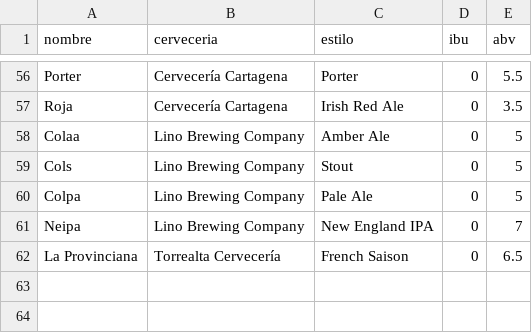
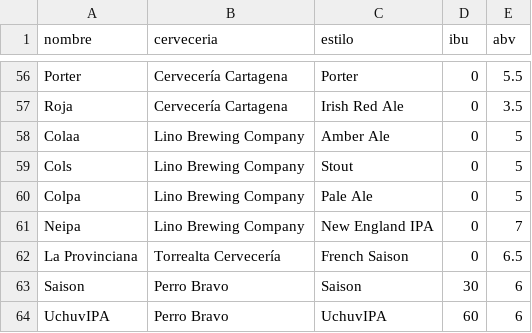
Before and after one commit to jdrodas/CervezasColombia, a CSV file: datos/cac_cervezas.csv, drawn as a sheet; only a part is shown, gaps mark what is left out; the diff names each change by its address in the sheet, - before the commit and + after, or states it on an @@ line.

Commit message:
Actualizada ruta para obtener detalles por cerveceria y las cervezas asociadas a la cerveceria. Agregada funcionalidad de eliminar cervezas asociadas a la cerveceria

```diff
--- a/datos/cac_cervezas.csv
+++ b/datos/cac_cervezas.csv
+row 63: Saison | Perro Bravo | Saison | 30 | 6
+row 64: UchuvIPA | Perro Bravo | UchuvIPA | 60 | 6
```
Also changed, not shown: datos/cac_estilos.csv, 14 other files.
